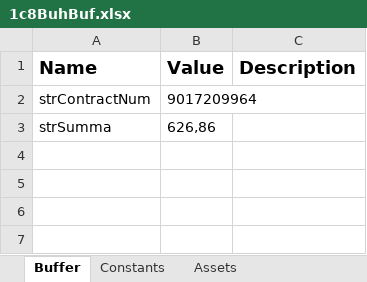
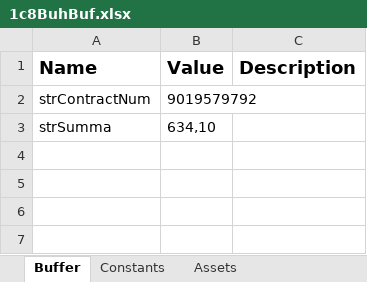
Before and after one commit to o-bashmak/1C_Payments, an Excel workbook: Data/Output/1c8BuhBuf.xlsx, sheet Buffer, drawn as a sheet; only a part is shown; values as stored, in another font and other column widths than the file's, no borders; the diff names each change by its address in the sheet, - before the commit and + after, or states it on an @@ line.

```diff
--- a/Data/Output/1c8BuhBuf.xlsx (sheet Buffer)
+++ b/Data/Output/1c8BuhBuf.xlsx (sheet Buffer)
-B2 (Value): 9017209964
+B2 (Value): 9019579792
-B3 (Value): 626,86
+B3 (Value): 634,10
```
Also changed, not shown: 6 other files.
